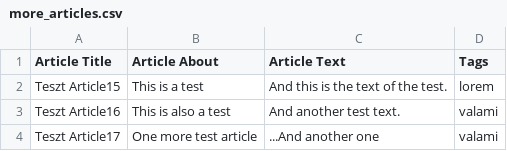
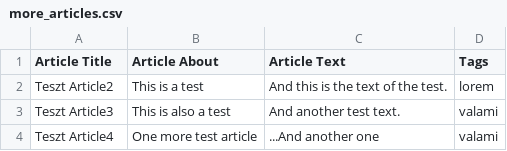
Before and after one commit to Ani998/conduit, a CSV file: vizsgaremek_teszt/more_articles.csv, drawn as a sheet.

```diff
--- a/vizsgaremek_teszt/more_articles.csv
+++ b/vizsgaremek_teszt/more_articles.csv
@@ -1,4 +1,4 @@
 Article Title, Article About, Article Text, Tags
-Teszt Article15, This is a test, And this is the text of the test., lorem
-Teszt Article16, This is also a test, And another test text., valami
-Teszt Article17, One more test article, ...And another one, valami
+Teszt Article2, This is a test, And this is the text of the test., lorem
+Teszt Article3, This is also a test, And another test text., valami
+Teszt Article4, One more test article, ...And another one, valami
```
Also changed, not shown: 2 other files.
